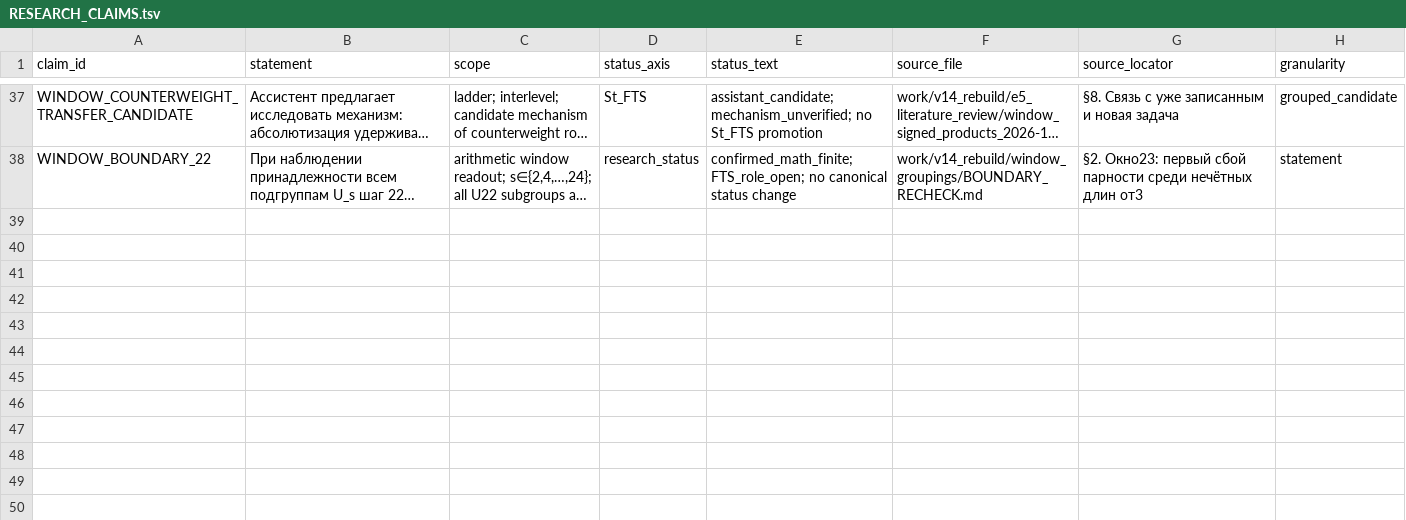
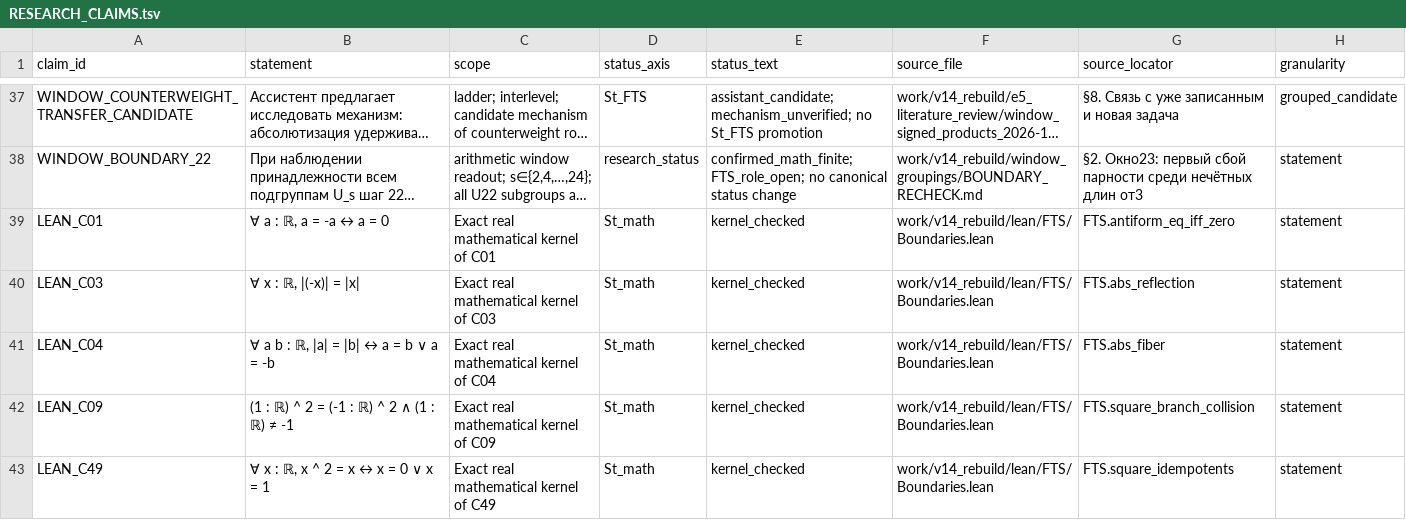
Before and after one commit to mcdos529665-gif/FTS-Validation, a TSV file: work/v14_rebuild/claim_graph/RESEARCH_CLAIMS.tsv, drawn as a sheet; only a part is shown, gaps mark what is left out; long unchanged cells end in …; the diff names each change by its address in the sheet, - before the commit and + after, or states it on an @@ line.

```diff
--- a/work/v14_rebuild/claim_graph/RESEARCH_CLAIMS.tsv
+++ b/work/v14_rebuild/claim_graph/RESEARCH_CLAIMS.tsv
+row 39: LEAN_C01 | ∀ a : ℝ, a = -a ↔ a = 0 | Exact real mathematical kernel of C01 | St_math | kernel_checked | work/v14_rebuild/lean/FTS/Boundaries.lean | FTS.antiform_eq_iff_zero | statement
+row 40: LEAN_C03 | ∀ x : ℝ, |(-x)| = |x| | Exact real mathematical kernel of C03 | St_math | kernel_checked | work/v14_rebuild/lean/FTS/Boundaries.lean | FTS.abs_reflection | statement
+row 41: LEAN_C04 | ∀ a b : ℝ, |a| = |b| ↔ a = b ∨ a = -b | Exact real mathematical kernel of C04 | St_math | kernel_checked | work/v14_rebuild/lean/FTS/Boundaries.lean | FTS.abs_fiber | statement
+row 42: LEAN_C09 | (1 : ℝ) ^ 2 = (-1 : ℝ) ^ 2 ∧ (1 : ℝ) ≠ -1 | Exact real mathematical kernel of C09 | St_math | kernel_checked | work/v14_rebuild/lean/FTS/Boundaries.lean | FTS.square_branch_collision | statement
+row 43: LEAN_C49 | ∀ x : ℝ, x ^ 2 = x ↔ x = 0 ∨ x = 1 | Exact real mathematical kernel of C49 | St_math | kernel_checked | work/v14_rebuild/lean/FTS/Boundaries.lean | FTS.square_idempotents | statement
```
Also changed, not shown: work/v14_rebuild/claim_graph/RESEARCH_CLAIM_BRIDGES.tsv, work/v14_rebuild/claim_graph/RESEARCH_EVIDENCE.tsv, 23 other files.
